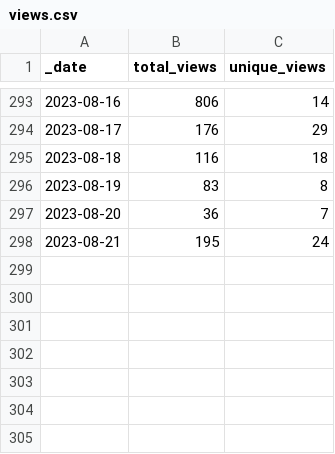
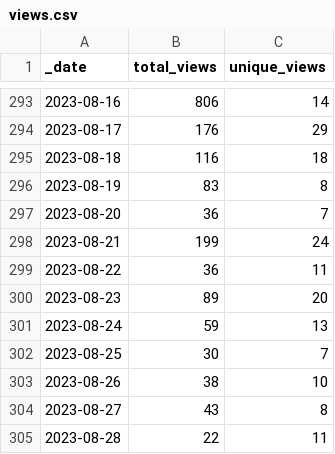
Before and after one commit to pachterlab/gget, a CSV file: traffic/views.csv, drawn as a sheet; only a part is shown, gaps mark what is left out.

Commit message:
GitHub traffic

```diff
--- a/traffic/views.csv
+++ b/traffic/views.csv
@@ -297,2 +297,9 @@ _date,total_views,unique_views
 2023-08-20,36,7
-2023-08-21,195,24
+2023-08-21,199,24
+2023-08-22,36,11
+2023-08-23,89,20
+2023-08-24,59,13
+2023-08-25,30,7
+2023-08-26,38,10
+2023-08-27,43,8
+2023-08-28,22,11
```
Also changed, not shown: traffic/clones.csv, 1 other file.
